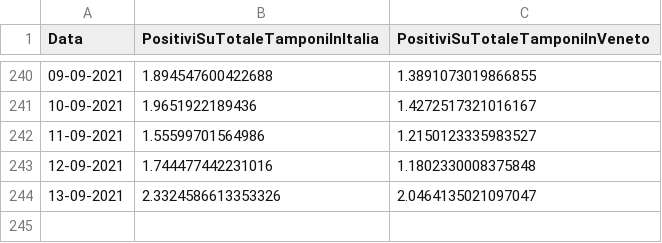
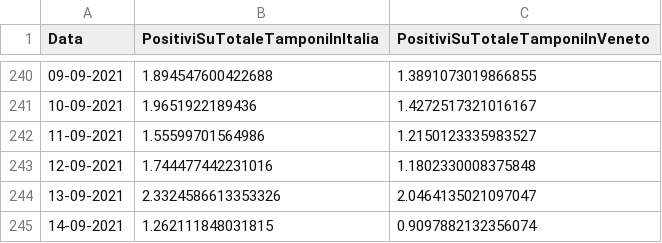
Before and after one commit to DigitalChriAri/Covid, a CSV file: Covid19GraficiTamponiTotaliItaliaEVeneto.csv, drawn as a sheet; only a part is shown, gaps mark what is left out.

```diff
--- a/Covid19GraficiTamponiTotaliItaliaEVeneto.csv
+++ b/Covid19GraficiTamponiTotaliItaliaEVeneto.csv
@@ -244 +244,2 @@ Data,PositiviSuTotaleTamponiInItalia,PositiviSuTotaleTamponiInVeneto
 13-09-2021,2.3324586613353326,2.0464135021097047
+14-09-2021,1.262111848031815,0.9097882132356074
```
Also changed, not shown: Covid19GraficiItaliaEVeneto.csv.
